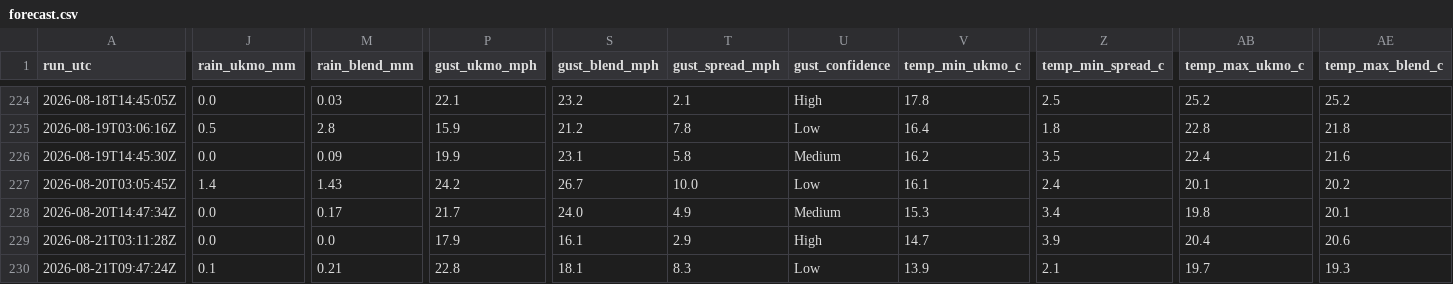
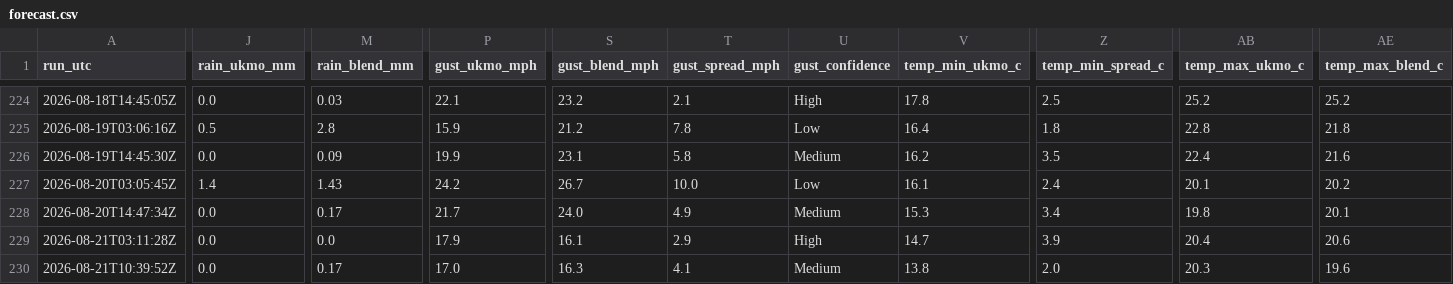
Before and after one commit to alivebe-a11y/weat, a CSV file: data/forecast.csv, drawn as a sheet; only a part is shown, gaps mark what is left out; the diff covers the shown part only; the diff names each change by its address in the sheet, - before the commit and + after, or states it on an @@ line.

```diff
--- a/data/forecast.csv
+++ b/data/forecast.csv
-A230 (run_utc): 2026-08-21T09:47:24Z
+A230 (run_utc): 2026-08-21T10:39:52Z
-J230 (rain_ukmo_mm): 0.1
+J230 (rain_ukmo_mm): 0.0
-M230 (rain_blend_mm): 0.21
+M230 (rain_blend_mm): 0.17
-P230 (gust_ukmo_mph): 22.8
+P230 (gust_ukmo_mph): 17.0
-S230 (gust_blend_mph): 18.1
+S230 (gust_blend_mph): 16.3
-T230 (gust_spread_mph): 8.3
+T230 (gust_spread_mph): 4.1
-U230 (gust_confidence): Low
+U230 (gust_confidence): Medium
-V230 (temp_min_ukmo_c): 13.9
+V230 (temp_min_ukmo_c): 13.8
-Z230 (temp_min_spread_c): 2.1
+Z230 (temp_min_spread_c): 2.0
-AB230 (temp_max_ukmo_c): 19.7
+AB230 (temp_max_ukmo_c): 20.3
-AE230 (temp_max_blend_c): 19.3
+AE230 (temp_max_blend_c): 19.6
```
Also changed, not shown: 2 edited cells elsewhere in this file.
